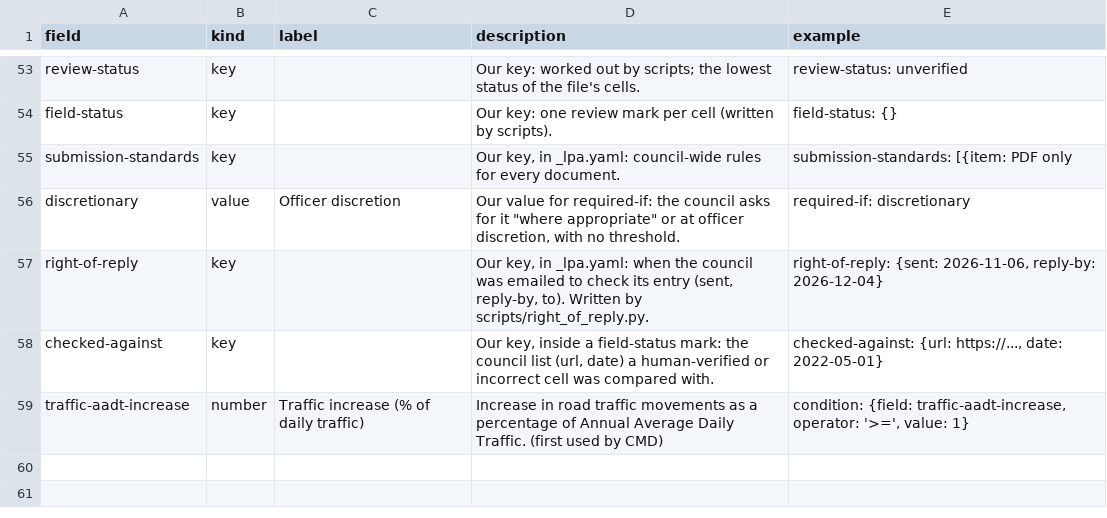
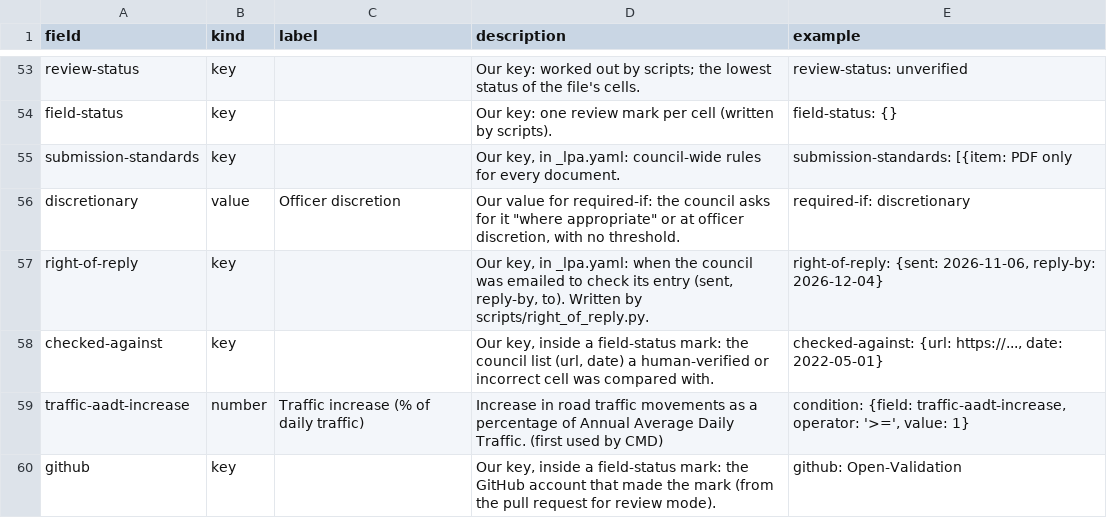
Before and after one commit to Open-Validation/open-validation, a CSV file: data/new-field.csv, drawn as a sheet; only a part is shown, gaps mark what is left out; the diff names each change by its address in the sheet, - before the commit and + after, or states it on an @@ line.

```diff
--- a/data/new-field.csv
+++ b/data/new-field.csv
+row 60: github | key |  | Our key, inside a field-status mark: the GitHub account that made the mark (from the pull request for review mode). | github: Open-Validation
```
Also changed, not shown: 12 other files.
